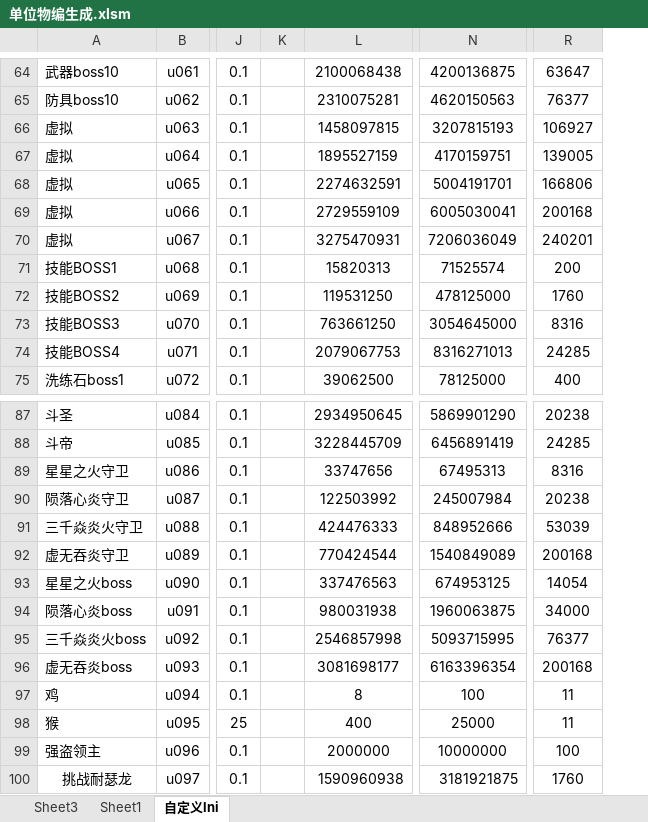
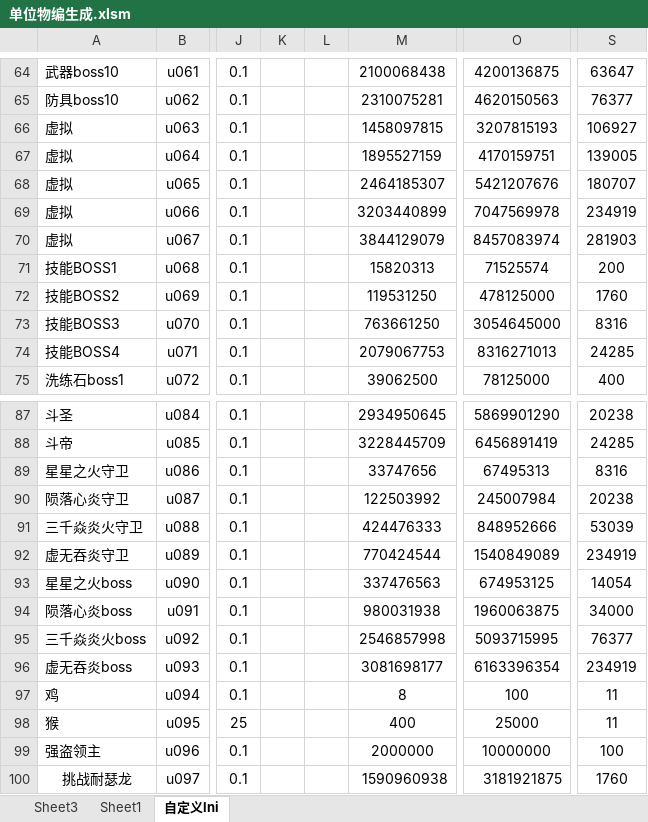
Before and after one commit to jeffworkflow/muban_defence, an Excel workbook: map/table/单位物编生成.xlsm, sheet 自定义lni, drawn as a sheet; only a part is shown, gaps mark what is left out; values as stored, in another font and other column widths than the file's, no borders; conditional formats not drawn; addresses are those after the commit; the diff covers the shown part only; the diff names each change by its address in the sheet, - before the commit and + after, or states it on an @@ line.

```diff
--- a/map/table/单位物编生成.xlsm (sheet 自定义lni)
+++ b/map/table/单位物编生成.xlsm (sheet 自定义lni)
+column K, empty
-M68: 2274632591
+M68: 2464185307
-O68: 5004191701
+O68: 5421207676
-S68: 166806
+S68: 180707
-M69: 2729559109
+M69: 3203440899
-O69: 6005030041
+O69: 7047569978
-S69: 200168
+S69: 234919
-M70: 3275470931
+M70: 3844129079
-O70: 7206036049
+O70: 8457083974
-S70: 240201
+S70: 281903
-S92: 200168
+S92: 234919
-S96: 200168
+S96: 234919
```
Also changed, not shown: 26 edited cells elsewhere in this sheet, formulas that keep their value, 3 other files.
